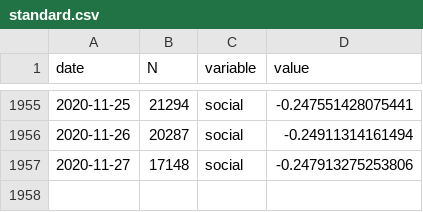
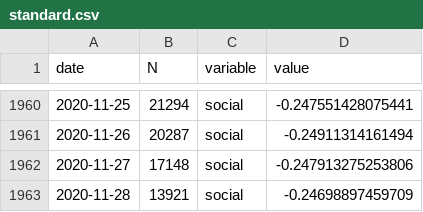
Before and after one commit to maxpel/covid19_monitor_austria, a CSV file: standard.csv, drawn as a sheet; only a part is shown, gaps mark what is left out; the diff covers the shown part only.

```diff
--- a/standard.csv
+++ b/standard.csv
@@ -1957 +1962,2 @@
 2020-11-27,17148,"social",-0.247913275253806
+2020-11-28,13921,"social",-0.24698897459709
```
Also changed, not shown: 5 added rows elsewhere in this file, twitter.csv, 1 other file.
